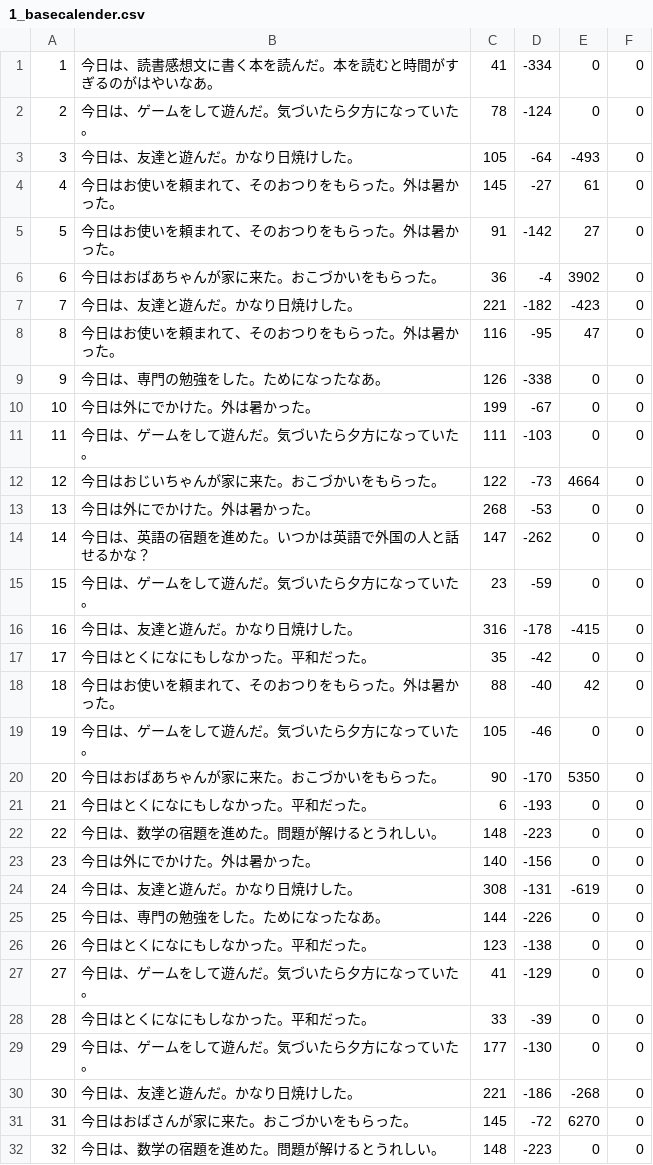
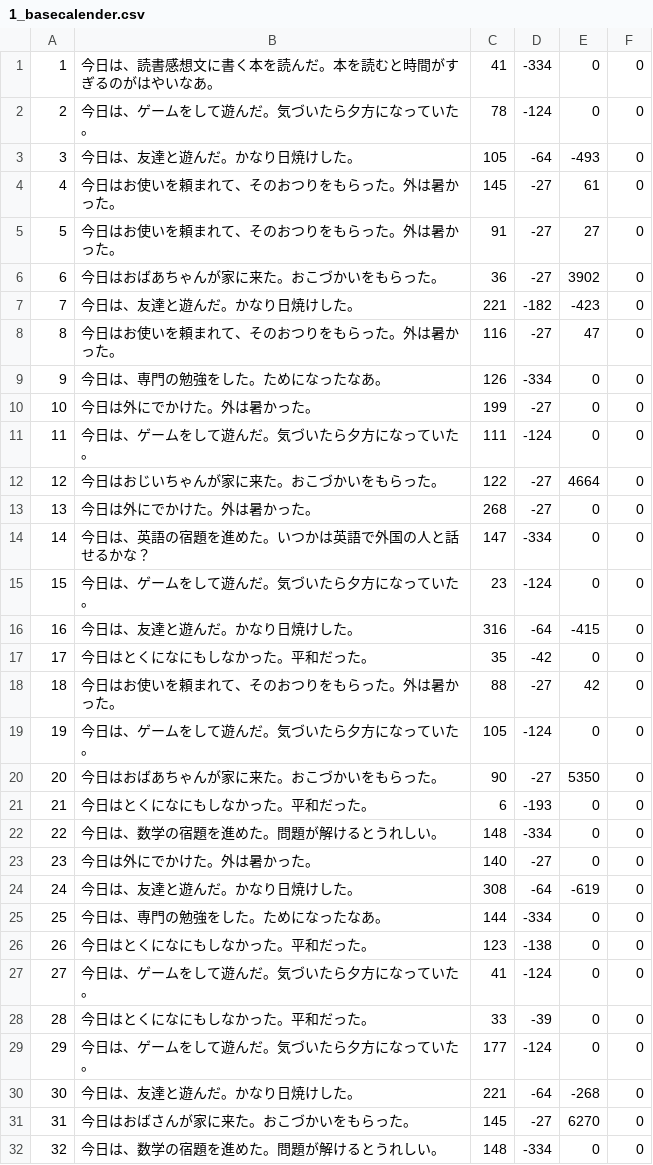
Before and after one commit to SoftwareGroup2/XXXNatsu, a CSV file: data/1_basecalender.csv, drawn as a sheet; only a part is shown; the diff covers the shown part only.

```diff
--- a/data/1_basecalender.csv
+++ b/data/1_basecalender.csv
@@ -4,29 +4,29 @@
 4,今日はお使いを頼まれて、そのおつりをもらった。外は暑かった。,145,-27,61,0
-5,今日はお使いを頼まれて、そのおつりをもらった。外は暑かった。,91,-142,27,0
-6,今日はおばあちゃんが家に来た。おこづかいをもらった。,36,-4,3902,0
+5,今日はお使いを頼まれて、そのおつりをもらった。外は暑かった。,91,-27,27,0
+6,今日はおばあちゃんが家に来た。おこづかいをもらった。,36,-27,3902,0
 7,今日は、友達と遊んだ。かなり日焼けした。,221,-182,-423,0
-8,今日はお使いを頼まれて、そのおつりをもらった。外は暑かった。,116,-95,47,0
-9,今日は、専門の勉強をした。ためになったなあ。,126,-338,0,0
-10,今日は外にでかけた。外は暑かった。,199,-67,0,0
-11,今日は、ゲームをして遊んだ。気づいたら夕方になっていた。,111,-103,0,0
-12,今日はおじいちゃんが家に来た。おこづかいをもらった。,122,-73,4664,0
-13,今日は外にでかけた。外は暑かった。,268,-53,0,0
-14,今日は、英語の宿題を進めた。いつかは英語で外国の人と話せるかな？,147,-262,0,0
-15,今日は、ゲームをして遊んだ。気づいたら夕方になっていた。,23,-59,0,0
-16,今日は、友達と遊んだ。かなり日焼けした。,316,-178,-415,0
+8,今日はお使いを頼まれて、そのおつりをもらった。外は暑かった。,116,-27,47,0
+9,今日は、専門の勉強をした。ためになったなあ。,126,-334,0,0
+10,今日は外にでかけた。外は暑かった。,199,-27,0,0
+11,今日は、ゲームをして遊んだ。気づいたら夕方になっていた。,111,-124,0,0
+12,今日はおじいちゃんが家に来た。おこづかいをもらった。,122,-27,4664,0
+13,今日は外にでかけた。外は暑かった。,268,-27,0,0
+14,今日は、英語の宿題を進めた。いつかは英語で外国の人と話せるかな？,147,-334,0,0
+15,今日は、ゲームをして遊んだ。気づいたら夕方になっていた。,23,-124,0,0
+16,今日は、友達と遊んだ。かなり日焼けした。,316,-64,-415,0
 17,今日はとくになにもしなかった。平和だった。,35,-42,0,0
-18,今日はお使いを頼まれて、そのおつりをもらった。外は暑かった。,88,-40,42,0
-19,今日は、ゲームをして遊んだ。気づいたら夕方になっていた。,105,-46,0,0
-20,今日はおばあちゃんが家に来た。おこづかいをもらった。,90,-170,5350,0
+18,今日はお使いを頼まれて、そのおつりをもらった。外は暑かった。,88,-27,42,0
+19,今日は、ゲームをして遊んだ。気づいたら夕方になっていた。,105,-124,0,0
+20,今日はおばあちゃんが家に来た。おこづかいをもらった。,90,-27,5350,0
 21,今日はとくになにもしなかった。平和だった。,6,-193,0,0
-22,今日は、数学の宿題を進めた。問題が解けるとうれしい。,148,-223,0,0
-23,今日は外にでかけた。外は暑かった。,140,-156,0,0
-24,今日は、友達と遊んだ。かなり日焼けした。,308,-131,-619,0
-25,今日は、専門の勉強をした。ためになったなあ。,144,-226,0,0
+22,今日は、数学の宿題を進めた。問題が解けるとうれしい。,148,-334,0,0
+23,今日は外にでかけた。外は暑かった。,140,-27,0,0
+24,今日は、友達と遊んだ。かなり日焼けした。,308,-64,-619,0
+25,今日は、専門の勉強をした。ためになったなあ。,144,-334,0,0
 26,今日はとくになにもしなかった。平和だった。,123,-138,0,0
-27,今日は、ゲームをして遊んだ。気づいたら夕方になっていた。,41,-129,0,0
+27,今日は、ゲームをして遊んだ。気づいたら夕方になっていた。,41,-124,0,0
 28,今日はとくになにもしなかった。平和だった。,33,-39,0,0
-29,今日は、ゲームをして遊んだ。気づいたら夕方になっていた。,177,-130,0,0
-30,今日は、友達と遊んだ。かなり日焼けした。,221,-186,-268,0
-31,今日はおばさんが家に来た。おこづかいをもらった。,145,-72,6270,0
-32,今日は、数学の宿題を進めた。問題が解けるとうれしい。,148,-223,0,0
+29,今日は、ゲームをして遊んだ。気づいたら夕方になっていた。,177,-124,0,0
+30,今日は、友達と遊んだ。かなり日焼けした。,221,-64,-268,0
+31,今日はおばさんが家に来た。おこづかいをもらった。,145,-27,6270,0
+32,今日は、数学の宿題を進めた。問題が解けるとうれしい。,148,-334,0,0
```
Also changed, not shown: 11 edited cells elsewhere in this file, data/2_basecalender.csv, data/3_basecalender.csv, 11 other files.
